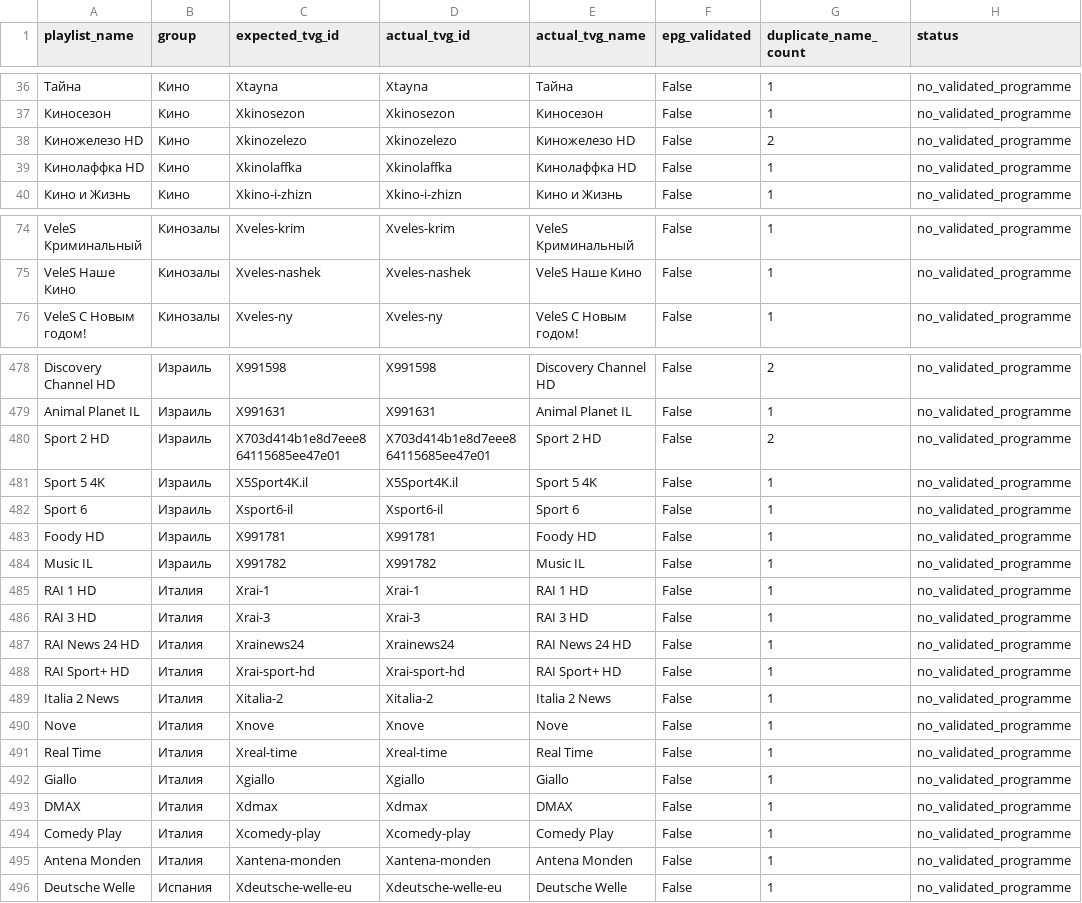
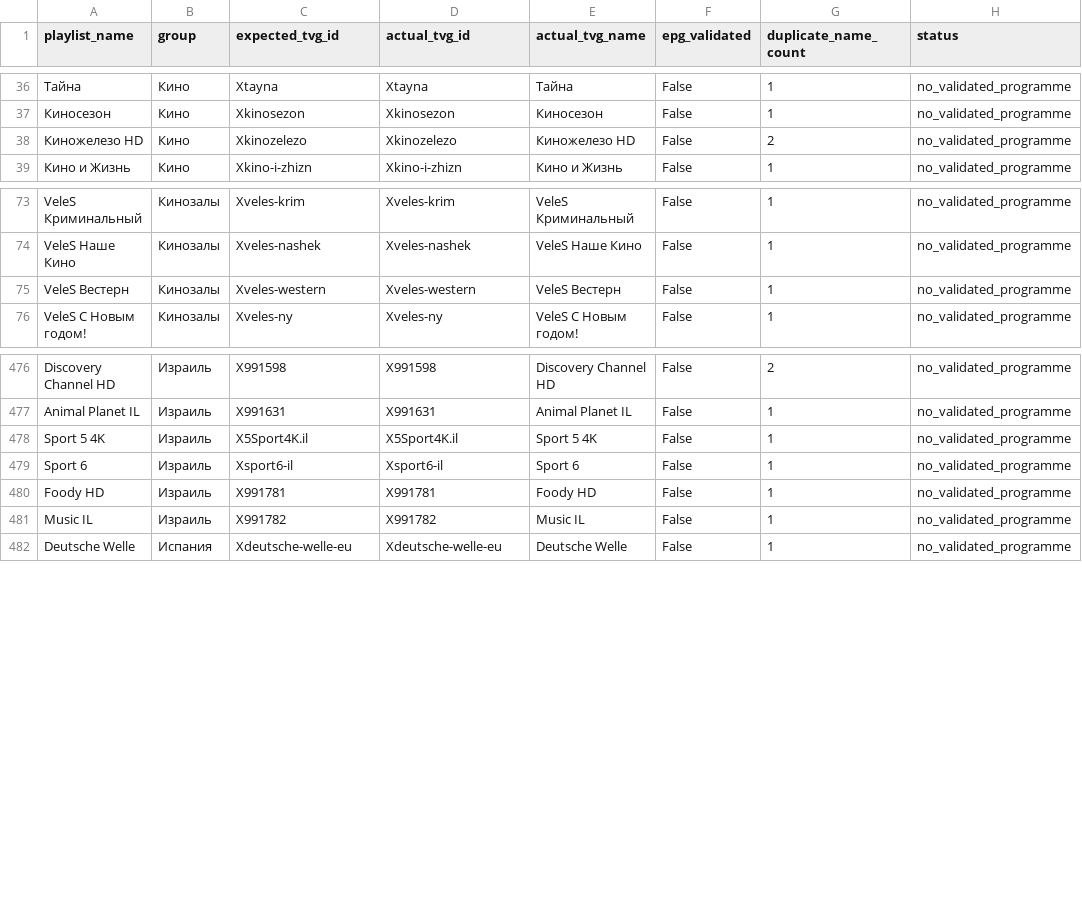
Before and after one commit to peter96son/iptv-epg-builder, a CSV file: output/worker-audit-gaps.csv, drawn as a sheet; only a part is shown, gaps mark what is left out; removed rows and columns are numbered as before the commit, all else as after; the diff covers the shown part only; the diff names each change by its address in the sheet, - before the commit and + after, or states it on an @@ line.

```diff
--- a/output/worker-audit-gaps.csv
+++ b/output/worker-audit-gaps.csv
-row 39: Кинолаффка HD | Кино | Xkinolaffka | Xkinolaffka | Кинолаффка HD | False | 1 | no_validated_programme
+row 75: VeleS Вестерн | Кинозалы | Xveles-western | Xveles-western | VeleS Вестерн | False | 1 | no_validated_programme
-row 480: Sport 2 HD | Израиль | X703d414b1e8d7eee864115685ee47e01 | X703d414b1e8d7eee864115685ee47e01 | Sport 2 HD | False | 2 | no_validated_programme
-row 485: RAI 1 HD | Италия | Xrai-1 | Xrai-1 | RAI 1 HD | False | 1 | no_validated_programme
-row 486: RAI 3 HD | Италия | Xrai-3 | Xrai-3 | RAI 3 HD | False | 1 | no_validated_programme
-row 487: RAI News 24 HD | Италия | Xrainews24 | Xrainews24 | RAI News 24 HD | False | 1 | no_validated_programme
-row 488: RAI Sport+ HD | Италия | Xrai-sport-hd | Xrai-sport-hd | RAI Sport+ HD | False | 1 | no_validated_programme
-row 489: Italia 2 News | Италия | Xitalia-2 | Xitalia-2 | Italia 2 News | False | 1 | no_validated_programme
-row 490: Nove | Италия | Xnove | Xnove | Nove | False | 1 | no_validated_programme
-row 491: Real Time | Италия | Xreal-time | Xreal-time | Real Time | False | 1 | no_validated_programme
-row 492: Giallo | Италия | Xgiallo | Xgiallo | Giallo | False | 1 | no_validated_programme
-row 493: DMAX | Италия | Xdmax | Xdmax | DMAX | False | 1 | no_validated_programme
-row 494: Comedy Play | Италия | Xcomedy-play | Xcomedy-play | Comedy Play | False | 1 | no_validated_programme
-row 495: Antena Monden | Италия | Xantena-monden | Xantena-monden | Antena Monden | False | 1 | no_validated_programme
```
Also changed, not shown: 5 removed rows elsewhere in this file, output/worker-audit.csv, 2 other files.
